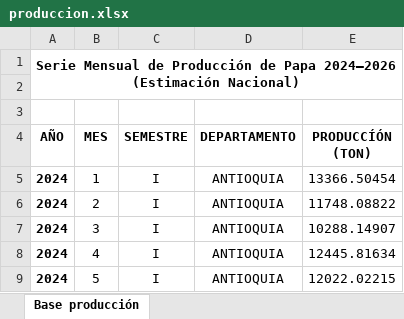
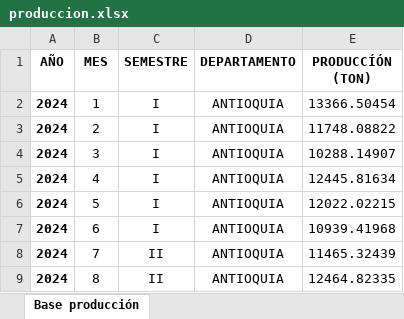
Before and after one commit to EdithRP/Fedepapa_Analisis_y_Recaudo, an Excel workbook: archivos_prueba/produccion.xlsx, sheet Base producción, drawn as a sheet; only a part is shown; the shorter side is filled out with more unchanged rows; values as stored, in another font and other column widths than the file's, no borders; the diff names each change by its address in the sheet, - before the commit and + after, or states it on an @@ line.

```diff
--- a/archivos_prueba/produccion.xlsx (sheet Base producción)
+++ b/archivos_prueba/produccion.xlsx (sheet Base producción)
-row 1: Serie Mensual de Producción de Papa 2024–2026 (Estimación Nacional)
-row 2: (empty)
-row 3: (empty)
```
Also changed, not shown: 8 other files.
